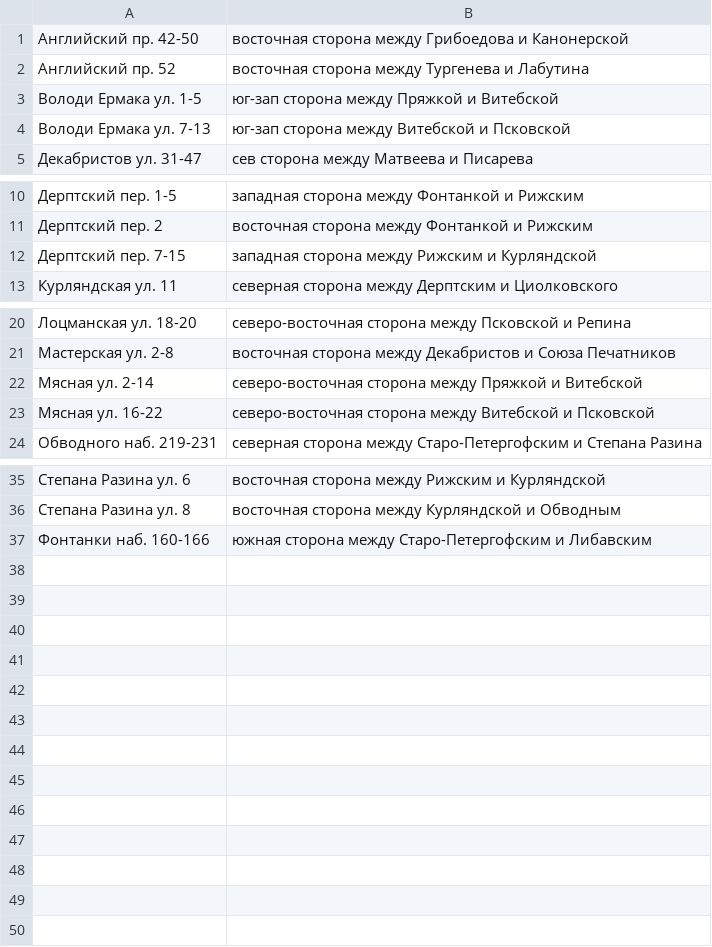
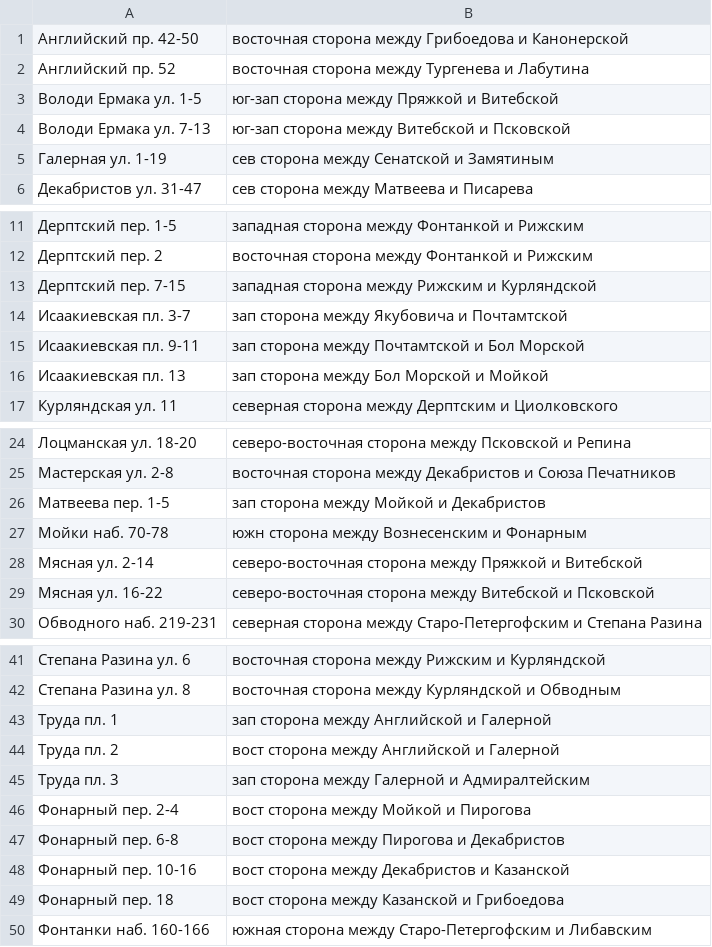
Before and after one commit to AntonKhorev/oplofk, a CSV file: segments.csv, drawn as a sheet; only a part is shown, gaps mark what is left out.

Commit message:
segment and survey - before 2016-10-07

```diff
--- a/segments.csv
+++ b/segments.csv
@@ -4,2 +4,3 @@
 Володи Ермака ул. 7-13; юг-зап сторона между Витебской и Псковской
+Галерная ул. 1-19; сев сторона между Сенатской и Замятиным
 Декабристов ул. 31-47; сев сторона между Матвеева и Писарева
@@ -12,2 +13,5 @@
 Дерптский пер. 7-15; западная сторона между Рижским и Курляндской
+Исаакиевская пл. 3-7; зап сторона между Якубовича и Почтамтской
+Исаакиевская пл. 9-11; зап сторона между Почтамтской и Бол Морской
+Исаакиевская пл. 13; зап сторона между Бол Морской и Мойкой
 Курляндская ул. 11; северная сторона между Дерптским и Циолковского
@@ -21,2 +25,4 @@
 Мастерская ул. 2-8; восточная сторона между Декабристов и Союза Печатников
+Матвеева пер. 1-5; зап сторона между Мойкой и Декабристов
+Мойки наб. 70-78; южн сторона между Вознесенским и Фонарным
 Мясная ул. 2-14; северо-восточная сторона между Пряжкой и Витебской
@@ -36,2 +42,9 @@
 Степана Разина ул. 8; восточная сторона между Курляндской и Обводным
+Труда пл. 1; зап сторона между Английской и Галерной
+Труда пл. 2; вост сторона между Английской и Галерной
+Труда пл. 3; зап сторона между Галерной и Адмиралтейским
+Фонарный пер. 2-4; вост сторона между Мойкой и Пирогова
+Фонарный пер. 6-8; вост сторона между Пирогова и Декабристов
+Фонарный пер. 10-16; вост сторона между Декабристов и Казанской
+Фонарный пер. 18; вост сторона между Казанской и Грибоедова
 Фонтанки наб. 160-166; южная сторона между Старо-Петергофским и Либавским
```
Also changed, not shown: surveys.csv.
